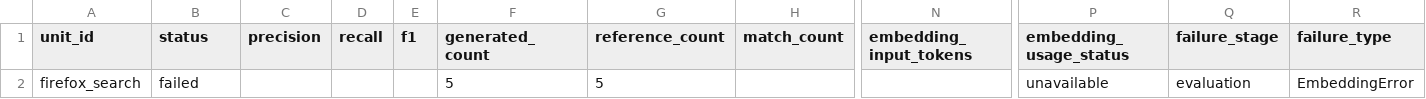
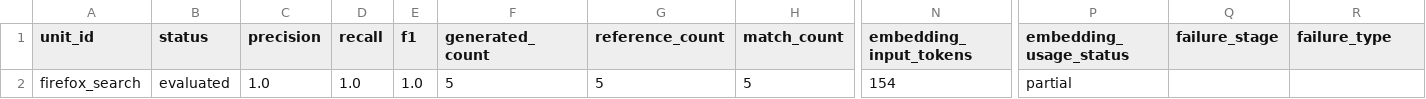
Before and after one commit to altmgo/multi-agent-test-case-generator, a CSV file: output/2026-11-18_10-14-47_consolidated/Multiagent/firefox_search/results.csv, drawn as a sheet; only a part is shown, gaps mark what is left out; the diff names each change by its address in the sheet, - before the commit and + after, or states it on an @@ line.

```diff
--- a/output/2026-11-18_10-14-47_consolidated/Multiagent/firefox_search/results.csv
+++ b/output/2026-11-18_10-14-47_consolidated/Multiagent/firefox_search/results.csv
-B2 (status): failed
+B2 (status): evaluated
-C2 (precision): (empty)
+C2 (precision): 1.0
-D2 (recall): (empty)
+D2 (recall): 1.0
-E2 (f1): (empty)
+E2 (f1): 1.0
-H2 (match_count): (empty)
+H2 (match_count): 5
-N2 (embedding_input_tokens): (empty)
+N2 (embedding_input_tokens): 154
-P2 (embedding_usage_status): unavailable
+P2 (embedding_usage_status): partial
-Q2 (failure_stage): evaluation
+Q2 (failure_stage): (empty)
-R2 (failure_type): EmbeddingError
+R2 (failure_type): (empty)
```
Also changed, not shown: output/2026-11-18_10-14-47_consolidated/GHL/firefox_form_manager/results.csv, output/2026-11-18_10-14-47_consolidated/Multiagent/e2edev_bench_01/results.csv, 29 other files.
